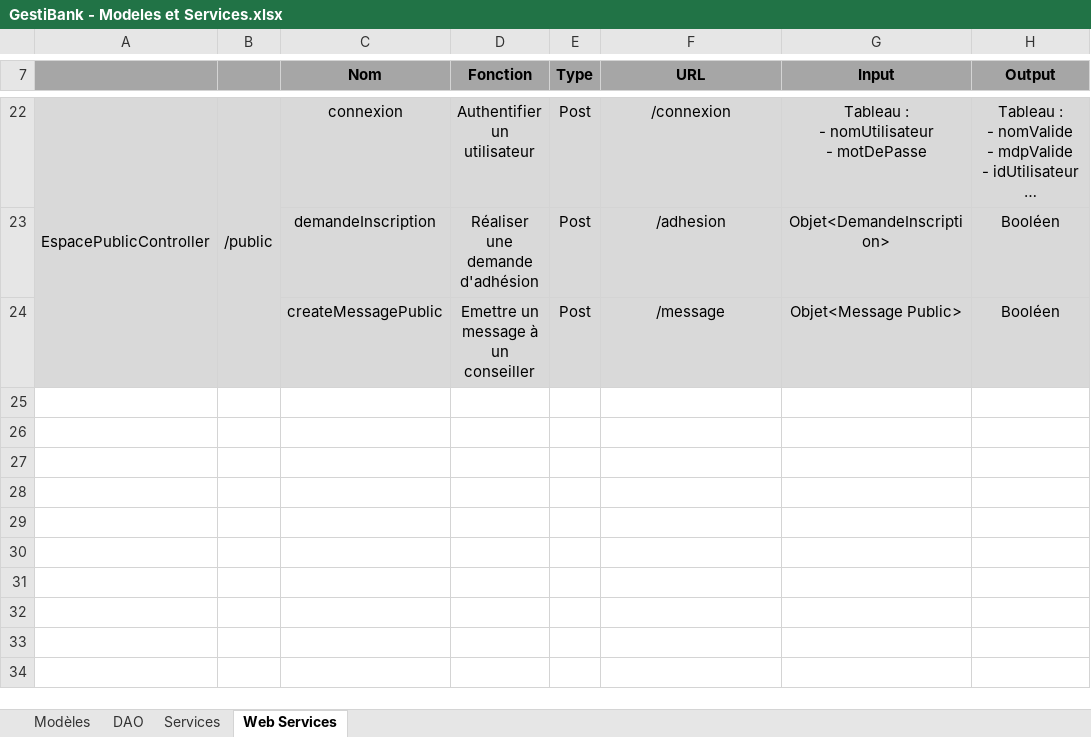
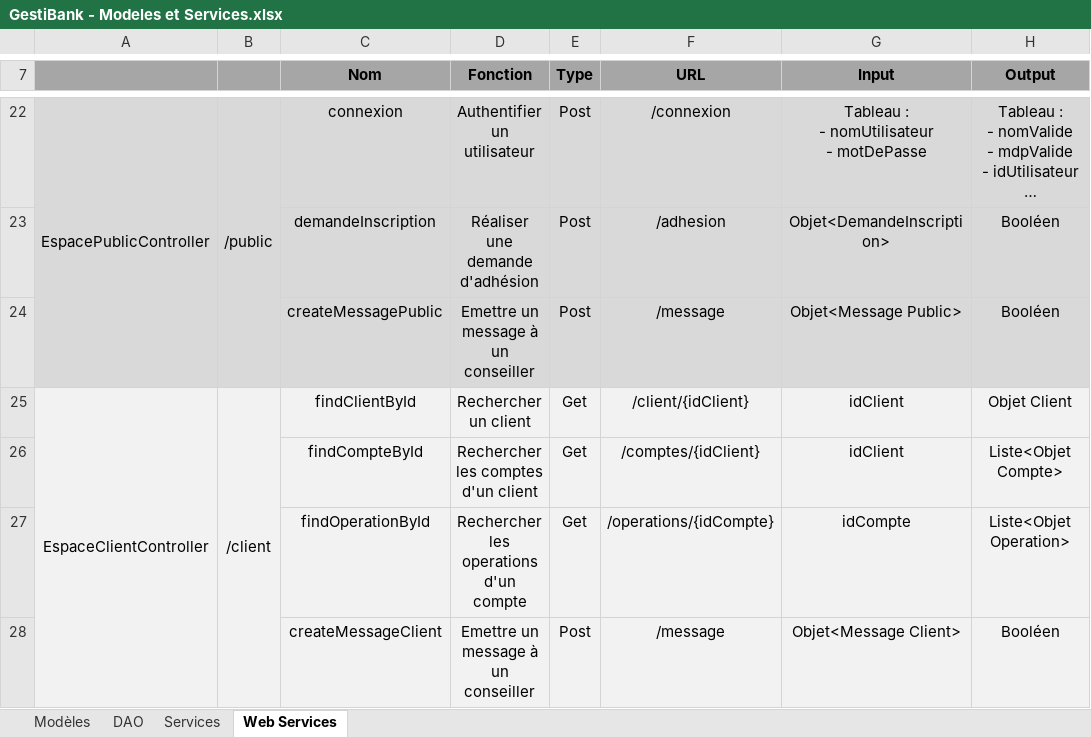
Before and after one commit to AdrienCarcey/GestiBank-Divers, an Excel workbook: Conception/GestiBank - Modeles et Services.xlsx, sheet Web Services, drawn as a sheet; only a part is shown, gaps mark what is left out; long unchanged cells end in …; values as stored, in another font and other column widths than the file's, no borders; the diff names each change by its address in the sheet, - before the commit and + after, or states it on an @@ line.

```diff
--- a/Conception/GestiBank - Modeles et Services.xlsx (sheet Web Services)
+++ b/Conception/GestiBank - Modeles et Services.xlsx (sheet Web Services)
+row 25: EspaceClientController | /client | findClientById | Rechercher un client | Get | /client/{idClient} | idClient | Objet Client
+row 26:  |  | findCompteById | Rechercher les comptes d'un client | Get | /comptes/{idClient} | idClient | Liste<Objet Compte>
+row 27:  |  | findOperationById | Rechercher les operations d'un compte | Get | /operations/{idCompte} | idCompte | Liste<Objet Operation>
+row 28:  |  | createMessageClient | Emettre un message à un conseiller | Post | /message | Objet<Message Client> | Booléen
```
Also changed, not shown: sheet Services, GestiBank - Suivi du projet.xlsx.
